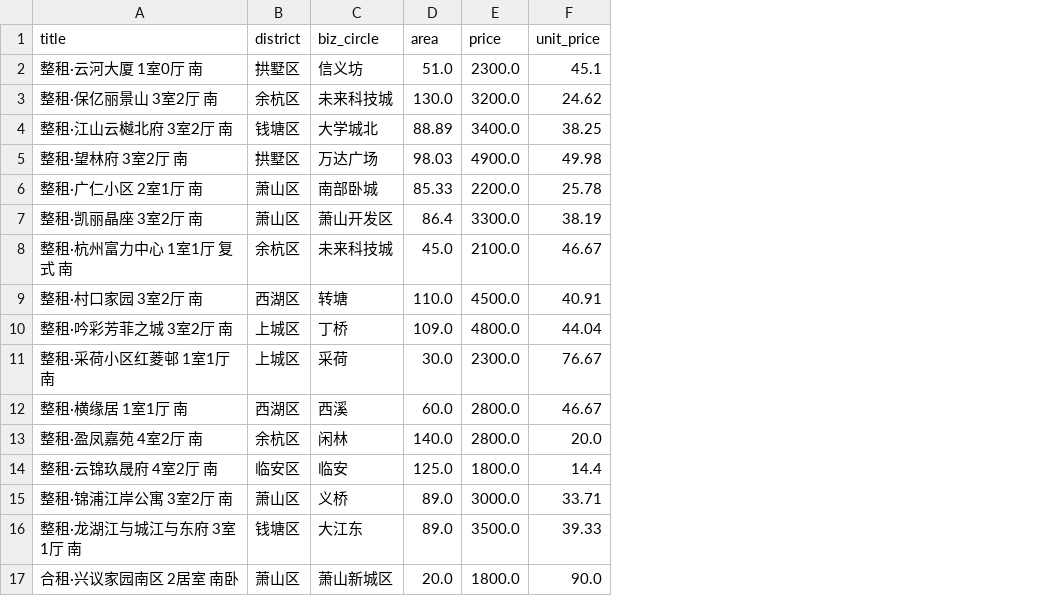
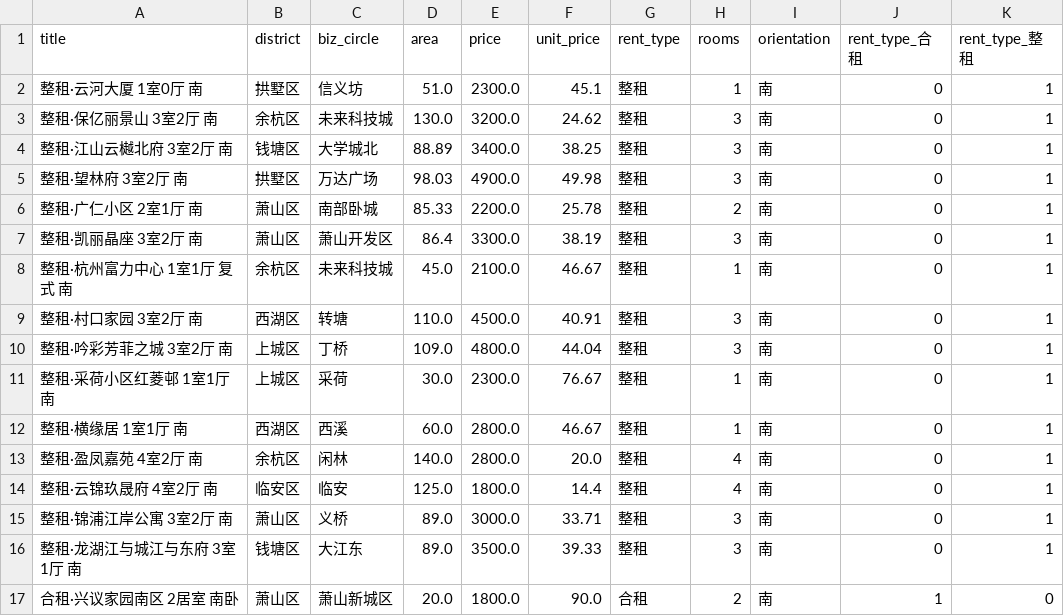
Before and after one commit to Ckj6818/hangzhou-rent-analysis, a CSV file: hangzhou_rent_clean.csv, drawn as a sheet; the diff names each change by its address in the sheet, - before the commit and + after, or states it on an @@ line.

```diff
--- a/hangzhou_rent_clean.csv
+++ b/hangzhou_rent_clean.csv
+column G (rent_type), rows 2-17: 整租 | 整租 | 整租 | 整租 | 整租 | 整租 | 整租 | 整租 | 整租 | 整租 | 整租 | 整租 | 整租 | 整租 | 整租 | 合租
+column H (rooms), rows 2-17: 1 | 3 | 3 | 3 | 2 | 3 | 1 | 3 | 3 | 1 | 1 | 4 | 4 | 3 | 3 | 2
+column I (orientation), rows 2-17: all 南
+column J (rent_type_合租), rows 2-17: 0 | 0 | 0 | 0 | 0 | 0 | 0 | 0 | 0 | 0 | 0 | 0 | 0 | 0 | 0 | 1
+column K (rent_type_整租), rows 2-17: 1 | 1 | 1 | 1 | 1 | 1 | 1 | 1 | 1 | 1 | 1 | 1 | 1 | 1 | 1 | 0
```
Also changed, not shown: hangzhou_rent_raw.csv, 1 other file.
